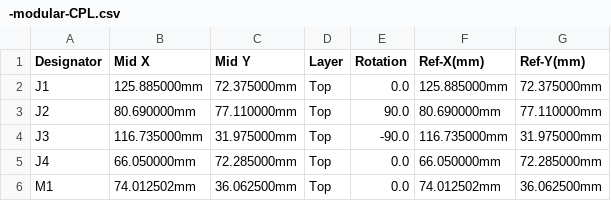
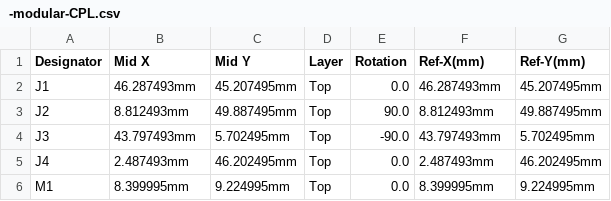
Before and after one commit to 10luis98/mcu-100-mocular-arias, a CSV file: boards/mcu-100-modular-a/frame/-modular-CPL.csv, drawn as a sheet.

```diff
--- a/boards/mcu-100-modular-a/frame/-modular-CPL.csv
+++ b/boards/mcu-100-modular-a/frame/-modular-CPL.csv
@@ -1,6 +1,6 @@
 Designator,Mid X,Mid Y,Layer,Rotation,Ref-X(mm),Ref-Y(mm)
-J1,125.885000mm,72.375000mm,Top,0.0,125.885000mm,72.375000mm
-J2,80.690000mm,77.110000mm,Top,90.0,80.690000mm,77.110000mm
-J3,116.735000mm,31.975000mm,Top,-90.0,116.735000mm,31.975000mm
-J4,66.050000mm,72.285000mm,Top,0.0,66.050000mm,72.285000mm
-M1,74.012502mm,36.062500mm,Top,0.0,74.012502mm,36.062500mm
+J1,46.287493mm,45.207495mm,Top,0.0,46.287493mm,45.207495mm
+J2,8.812493mm,49.887495mm,Top,90.0,8.812493mm,49.887495mm
+J3,43.797493mm,5.702495mm,Top,-90.0,43.797493mm,5.702495mm
+J4,2.487493mm,46.202495mm,Top,0.0,2.487493mm,46.202495mm
+M1,8.399995mm,9.224995mm,Top,0.0,8.399995mm,9.224995mm
```
Also changed, not shown: boards/mcu-100-modular-a/board/mcu-100-modular-a-BOM-JLC.csv, boards/mcu-100-modular-a/board/mcu-100-modular-a-CPL.csv, 33 other files.
